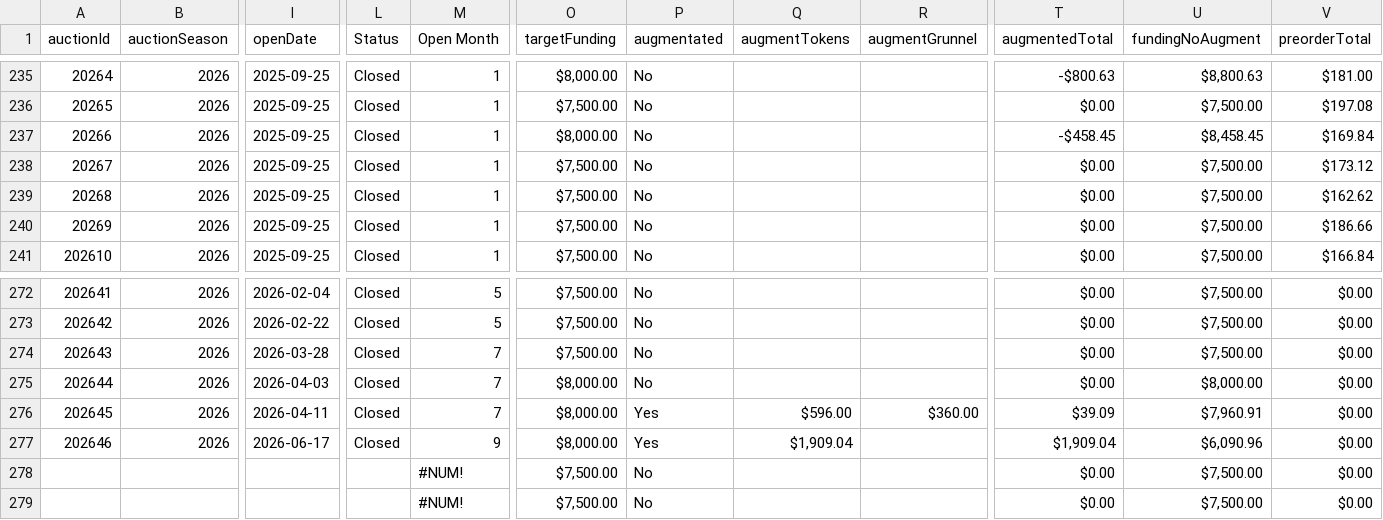
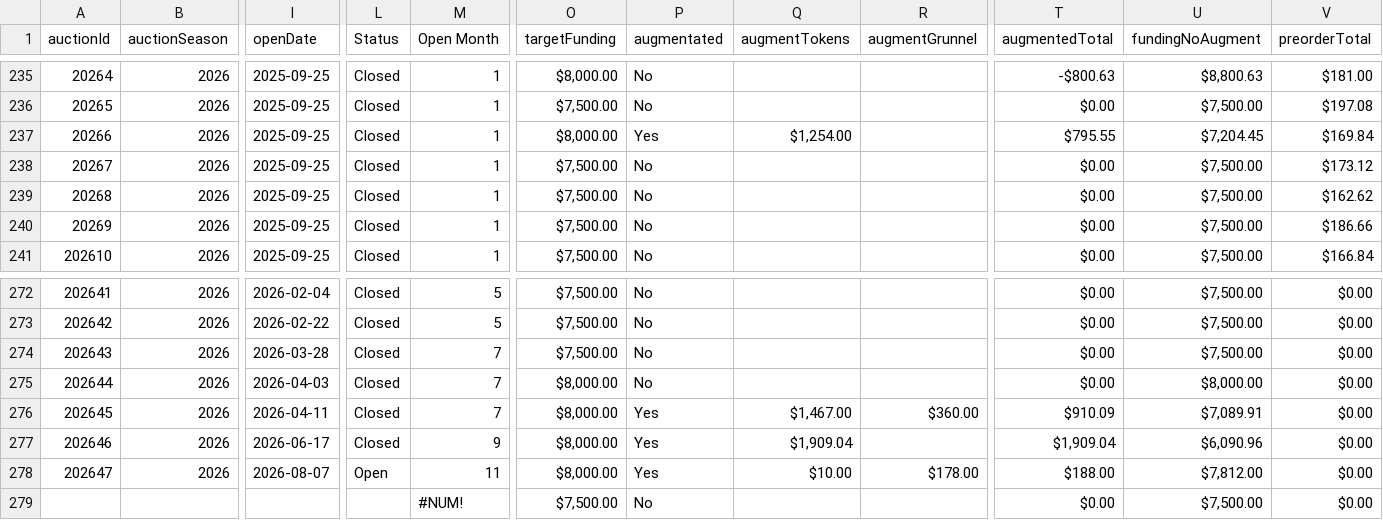
Before and after one commit to mjdomask-jpg/trueDungeonAuctionPrices, a CSV file: public/data/auctionMetadata.csv, drawn as a sheet; only a part is shown, gaps mark what is left out; removed rows and columns are numbered as before the commit, all else as after; rows hold the shown columns only; the diff names each change by its address in the sheet, - before the commit and + after, or states it on an @@ line.

Commit message:
update auction metadata for auction 47

```diff
--- a/public/data/auctionMetadata.csv
+++ b/public/data/auctionMetadata.csv
-P237 (augmentated): No
+P237 (augmentated): Yes
-Q237 (augmentTokens): (empty)
+Q237 (augmentTokens): $1,254.00
-T237 (augmentedTotal): -$458.45
+T237 (augmentedTotal): $795.55
-U237 (fundingNoAugment): $8,458.45
+U237 (fundingNoAugment): $7,204.45
-Q276 (augmentTokens): $596.00
+Q276 (augmentTokens): $1,467.00
-T276 (augmentedTotal): $39.09
+T276 (augmentedTotal): $910.09
-U276 (fundingNoAugment): $7,960.91
+U276 (fundingNoAugment): $7,089.91
-row 278:  |  |  |  | #NUM! | $7,500.00 | No |  |  | $0.00 | $7,500.00 | $0.00
+row 278: 202647 | 2026 | 2026-08-07 | Open | 11 | $8,000.00 | Yes | $10.00 | $178.00 | $188.00 | $7,812.00 | $0.00
```
